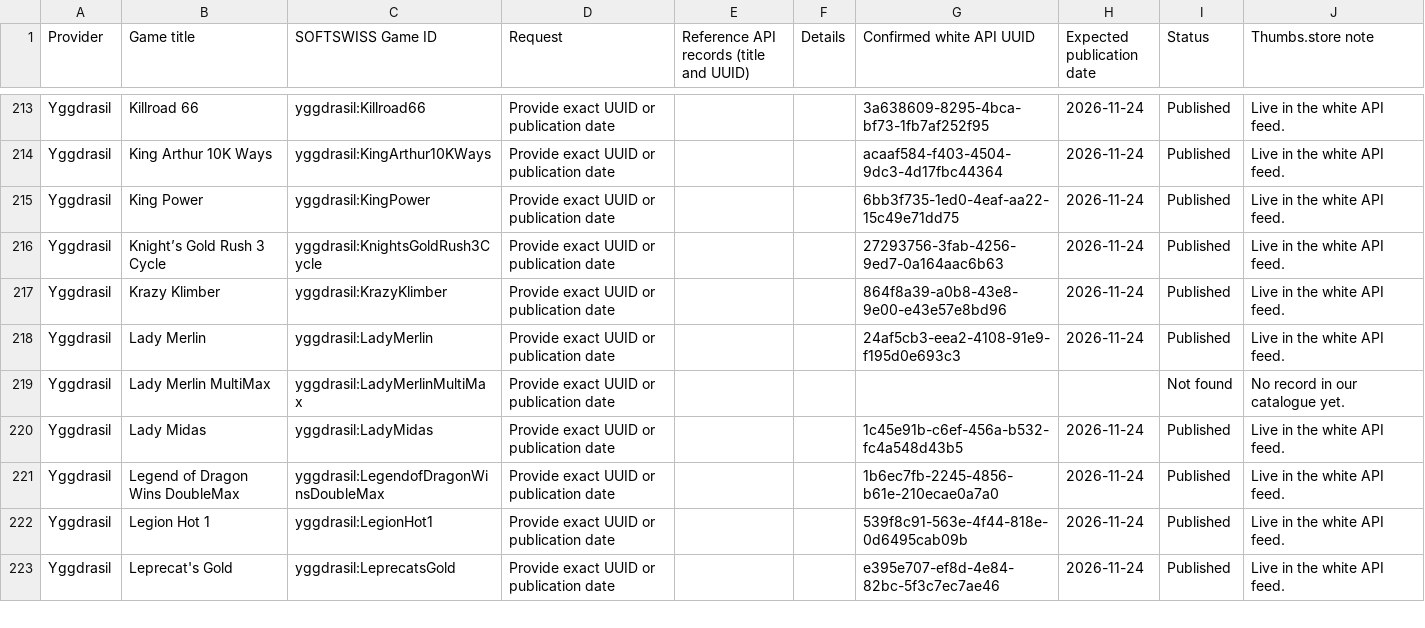
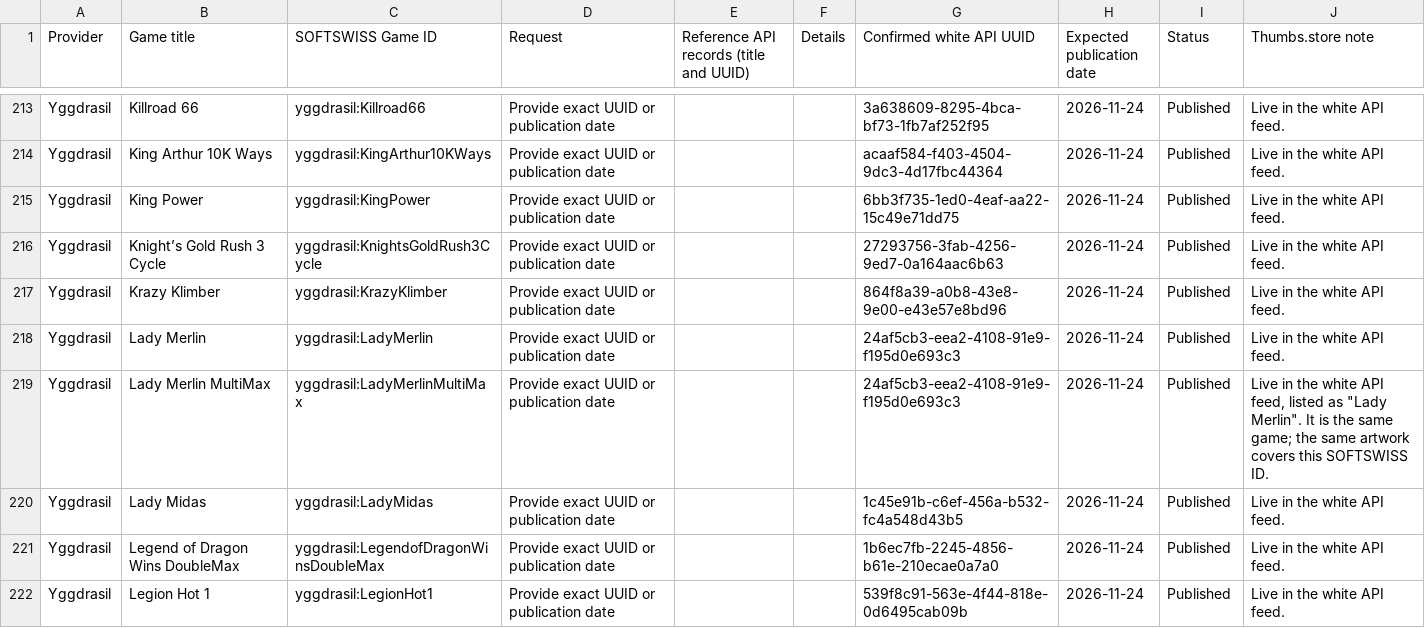
Before and after one commit to technoanimal1/thumbs-store-landing, a CSV file: thumbs-store-white-artwork-reply-20261124.csv, drawn as a sheet; only a part is shown, gaps mark what is left out; the shorter side is filled out with more unchanged rows.

```diff
--- a/thumbs-store-white-artwork-reply-20261124.csv
+++ b/thumbs-store-white-artwork-reply-20261124.csv
@@ -218,3 +218,3 @@
 "Yggdrasil","Lady Merlin","yggdrasil:LadyMerlin","Provide exact UUID or publication date","","","24af5cb3-eea2-4108-91e9-f195d0e693c3","2026-11-24","Published","Live in the white API feed."
-"Yggdrasil","Lady Merlin MultiMax","yggdrasil:LadyMerlinMultiMax","Provide exact UUID or publication date","","","","","Not found","No record in our catalogue yet."
+"Yggdrasil","Lady Merlin MultiMax","yggdrasil:LadyMerlinMultiMax","Provide exact UUID or publication date","","","24af5cb3-eea2-4108-91e9-f195d0e693c3","2026-11-24","Published","Live in the white API feed, listed as ""Lady Merlin"". It is the same game; the same artwork covers this SOFTSWISS ID."
 "Yggdrasil","Lady Midas","yggdrasil:LadyMidas","Provide exact UUID or publication date","","","1c45e91b-c6ef-456a-b532-fc4a548d43b5","2026-11-24","Published","Live in the white API feed."
```
